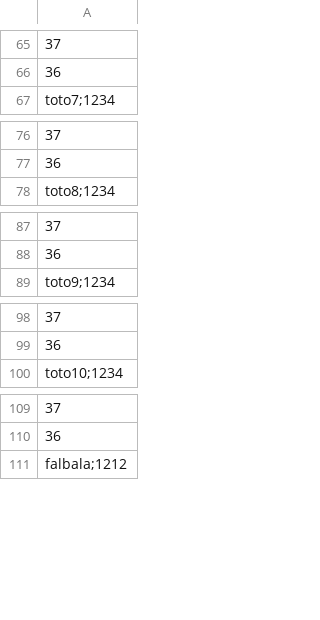
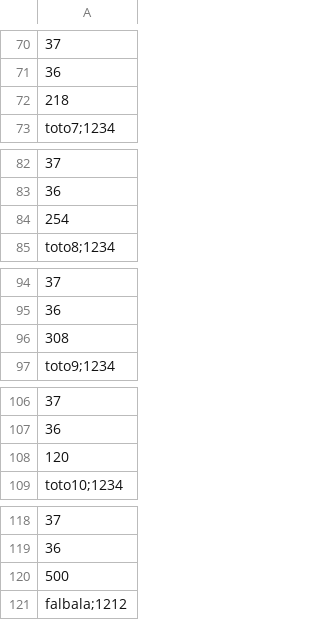
Before and after one commit to cga83/GeoQuizz, a CSV file: Gui/utilisateurs.csv, drawn as a sheet; only a part is shown, gaps mark what is left out; the diff covers the shown part only; the diff names each change by its address in the sheet, - before the commit and + after, or states it on an @@ line.

```diff
--- a/Gui/utilisateurs.csv
+++ b/Gui/utilisateurs.csv
+row 72: 218
+row 84: 254
+row 96: 308
+row 108: 120
+row 120: 500
```
Also changed, not shown: 10 added rows elsewhere in this file, 9 other files.
